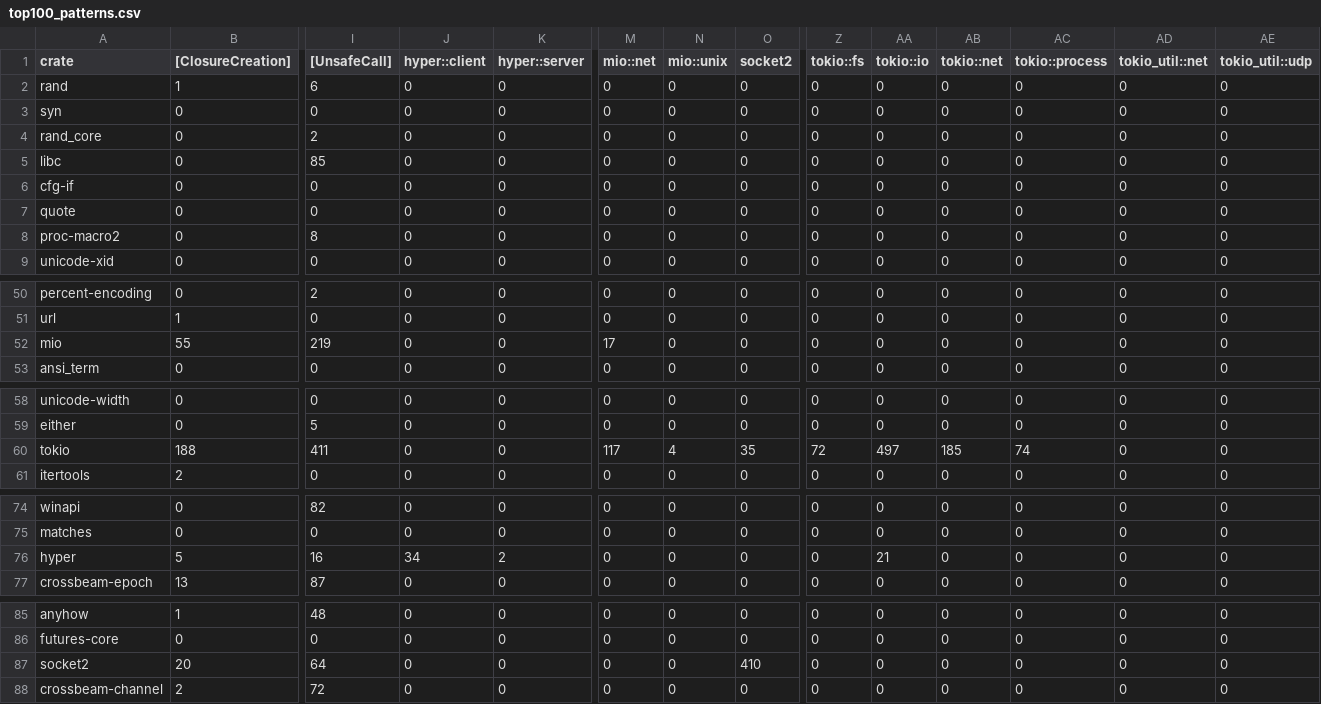
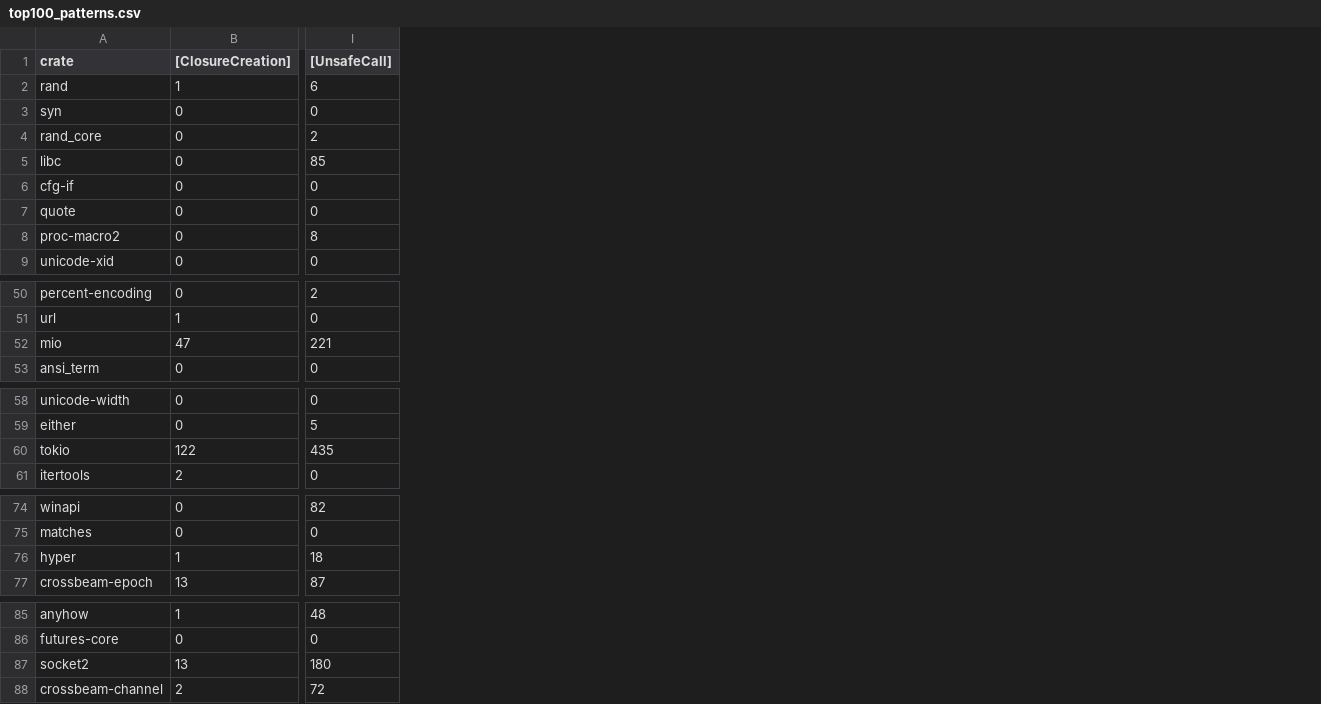
Before and after one commit to PLSysSec/cargo-scan, a CSV file: data/results/top100_patterns.csv, drawn as a sheet; only a part is shown, gaps mark what is left out; the diff names each change by its address in the sheet, - before the commit and + after, or states it on an @@ line.

```diff
--- a/data/results/top100_patterns.csv
+++ b/data/results/top100_patterns.csv
-column J (hyper::client), rows 2-9: all 0; rows 50-53: all 0; rows 58-61: all 0; rows 74-77: 0 | 0 | 34 | 0; rows 85-88: all 0
-column K (hyper::server), rows 2-9: all 0; rows 50-53: all 0; rows 58-61: all 0; rows 74-77: 0 | 0 | 2 | 0; rows 85-88: all 0
-column M (mio::net), rows 2-9: all 0; rows 50-53: 0 | 0 | 17 | 0; rows 58-61: 0 | 0 | 117 | 0; rows 74-77: all 0; rows 85-88: all 0
-column N (mio::unix), rows 2-9: all 0; rows 50-53: all 0; rows 58-61: 0 | 0 | 4 | 0; rows 74-77: all 0; rows 85-88: all 0
-column O (socket2), rows 2-9: all 0; rows 50-53: all 0; rows 58-61: 0 | 0 | 35 | 0; rows 74-77: all 0; rows 85-88: 0 | 0 | 410 | 0
-column Z (tokio::fs), rows 2-9: all 0; rows 50-53: all 0; rows 58-61: 0 | 0 | 72 | 0; rows 74-77: all 0; rows 85-88: all 0
-column AA (tokio::io), rows 2-9: all 0; rows 50-53: all 0; rows 58-61: 0 | 0 | 497 | 0; rows 74-77: 0 | 0 | 21 | 0; rows 85-88: all 0
-column AB (tokio::net), rows 2-9: all 0; rows 50-53: all 0; rows 58-61: 0 | 0 | 185 | 0; rows 74-77: all 0; rows 85-88: all 0
-column AC (tokio::process), rows 2-9: all 0; rows 50-53: all 0; rows 58-61: 0 | 0 | 74 | 0; rows 74-77: all 0; rows 85-88: all 0
-column AD (tokio_util::net), rows 2-9: all 0; rows 50-53: all 0; rows 58-61: all 0; rows 74-77: all 0; rows 85-88: all 0
-column AE (tokio_util::udp), rows 2-9: all 0; rows 50-53: all 0; rows 58-61: all 0; rows 74-77: all 0; rows 85-88: all 0
-B52 ([ClosureCreation]): 55
+B52 ([ClosureCreation]): 47
-I52 ([UnsafeCall]): 219
+I52 ([UnsafeCall]): 221
-B60 ([ClosureCreation]): 188
+B60 ([ClosureCreation]): 122
-I60 ([UnsafeCall]): 411
+I60 ([UnsafeCall]): 435
-B76 ([ClosureCreation]): 5
+B76 ([ClosureCreation]): 1
-I76 ([UnsafeCall]): 16
+I76 ([UnsafeCall]): 18
-B87 ([ClosureCreation]): 20
+B87 ([ClosureCreation]): 13
-I87 ([UnsafeCall]): 64
+I87 ([UnsafeCall]): 180
```
Also changed, not shown: data/results/top100_metadata.csv, data/results/top100_summary.csv, 1 other file.
